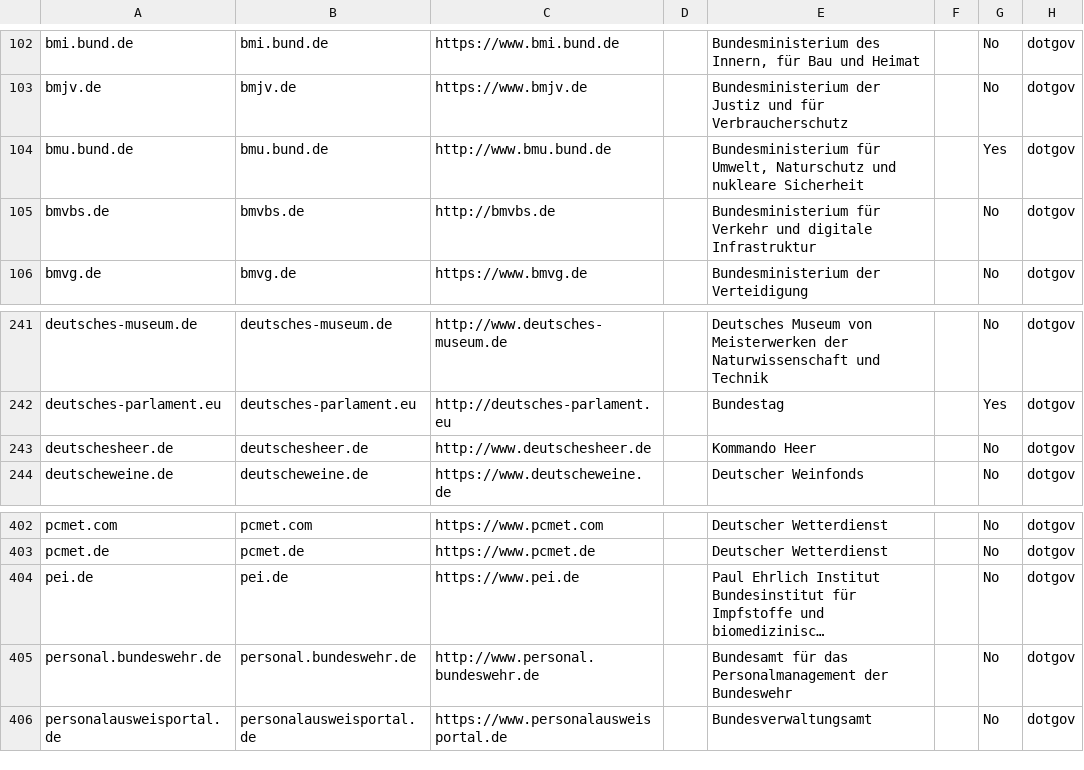
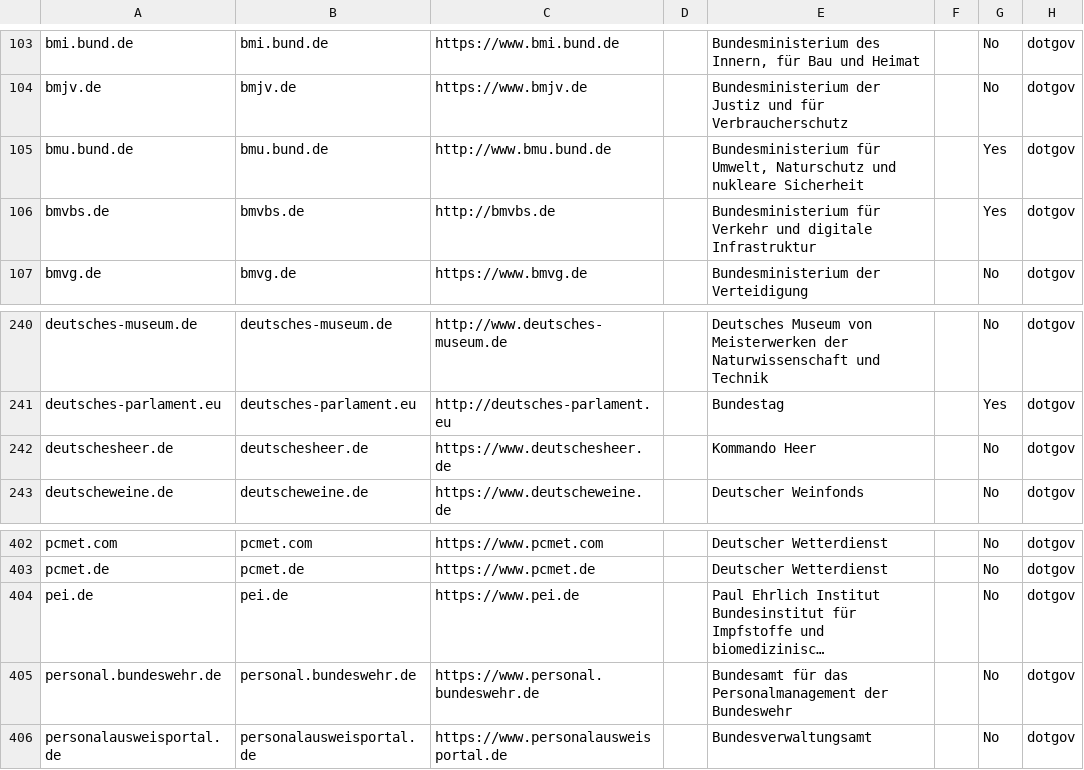
Before and after one commit to mdrenger/pulse, a CSV file: data/domains/https-federal.csv, drawn as a sheet; only a part is shown, gaps mark what is left out; long unchanged cells end in …; addresses are those after the commit; the diff covers the shown part only; the diff names each change by its address in the sheet, - before the commit and + after, or states it on an @@ line.

```diff
--- a/data/domains/https-federal.csv
+++ b/data/domains/https-federal.csv
-G106: No
+G106: Yes
-C242: http://www.deutschesheer.de
+C242: https://www.deutschesheer.de
-C405: http://www.personal.bundeswehr.de
+C405: https://www.personal.bundeswehr.de
```
Also changed, not shown: 3 added rows, 4 removed rows and 14 edited cells elsewhere in this file, 24 other files.
